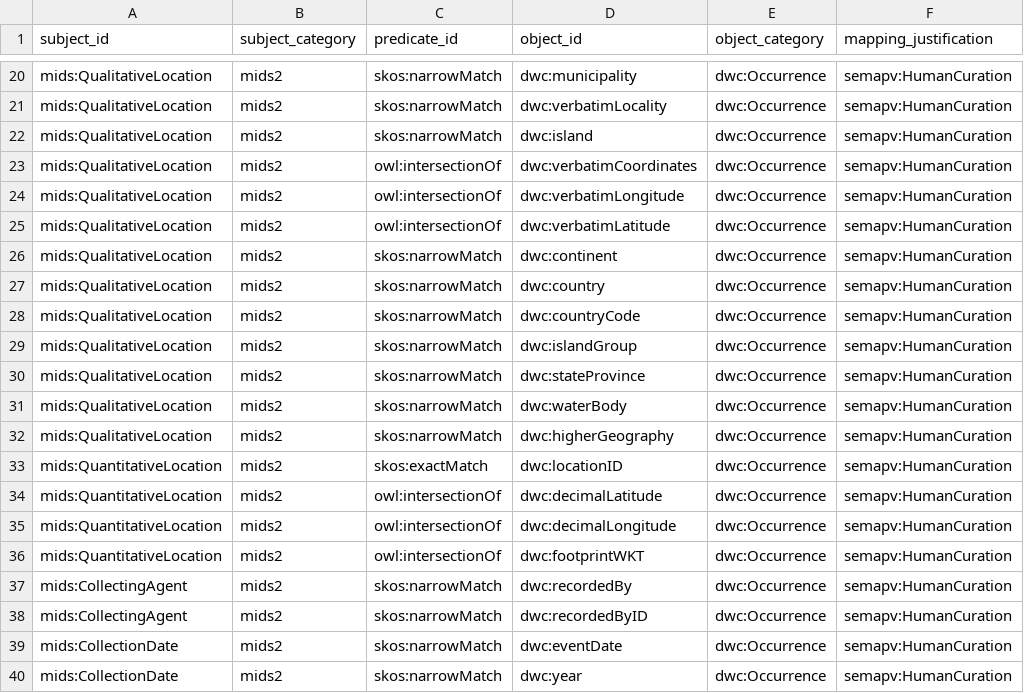
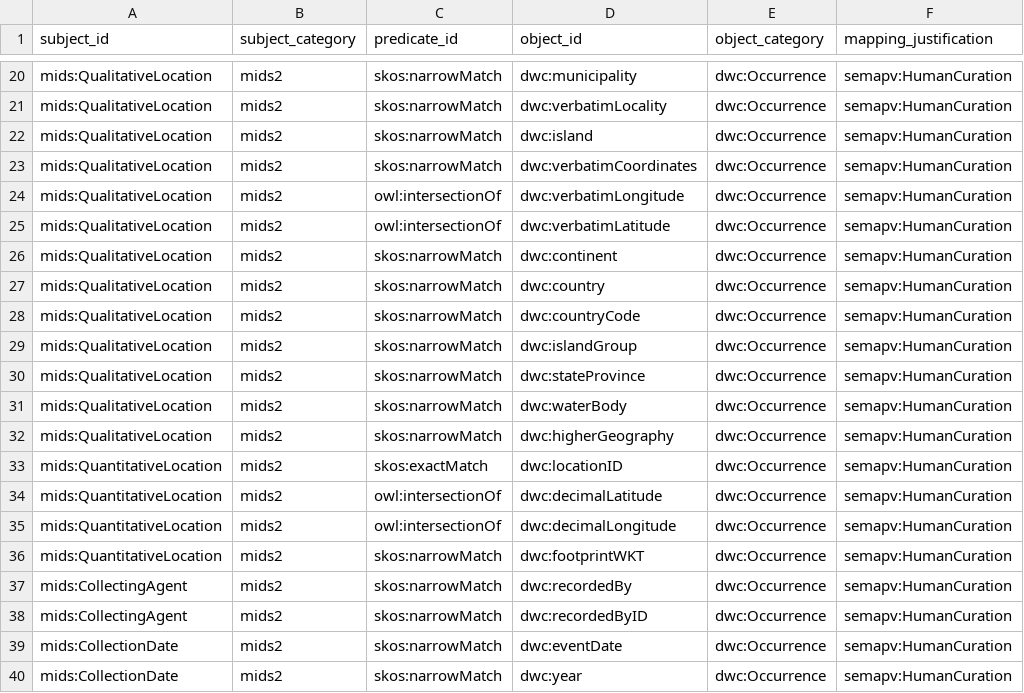
Before and after one commit to tdwg/mids, a TSV file: sssom-mapping/MIDS SSSOM mapping - V0.1_biology.sssom.tsv, drawn as a sheet; only a part is shown, gaps mark what is left out; the diff names each change by its address in the sheet, - before the commit and + after, or states it on an @@ line.

Commit message:
fix incorrect predicates

```diff
--- a/sssom-mapping/MIDS SSSOM mapping - V0.1_biology.sssom.tsv
+++ b/sssom-mapping/MIDS SSSOM mapping - V0.1_biology.sssom.tsv
-C23 (predicate_id): owl:intersectionOf
+C23 (predicate_id): skos:narrowMatch
-C36 (predicate_id): owl:intersectionOf
+C36 (predicate_id): skos:narrowMatch
```
Also changed, not shown: sssom-mapping/MIDS SSSOM mapping - V0.1_geology.sssom.tsv.
